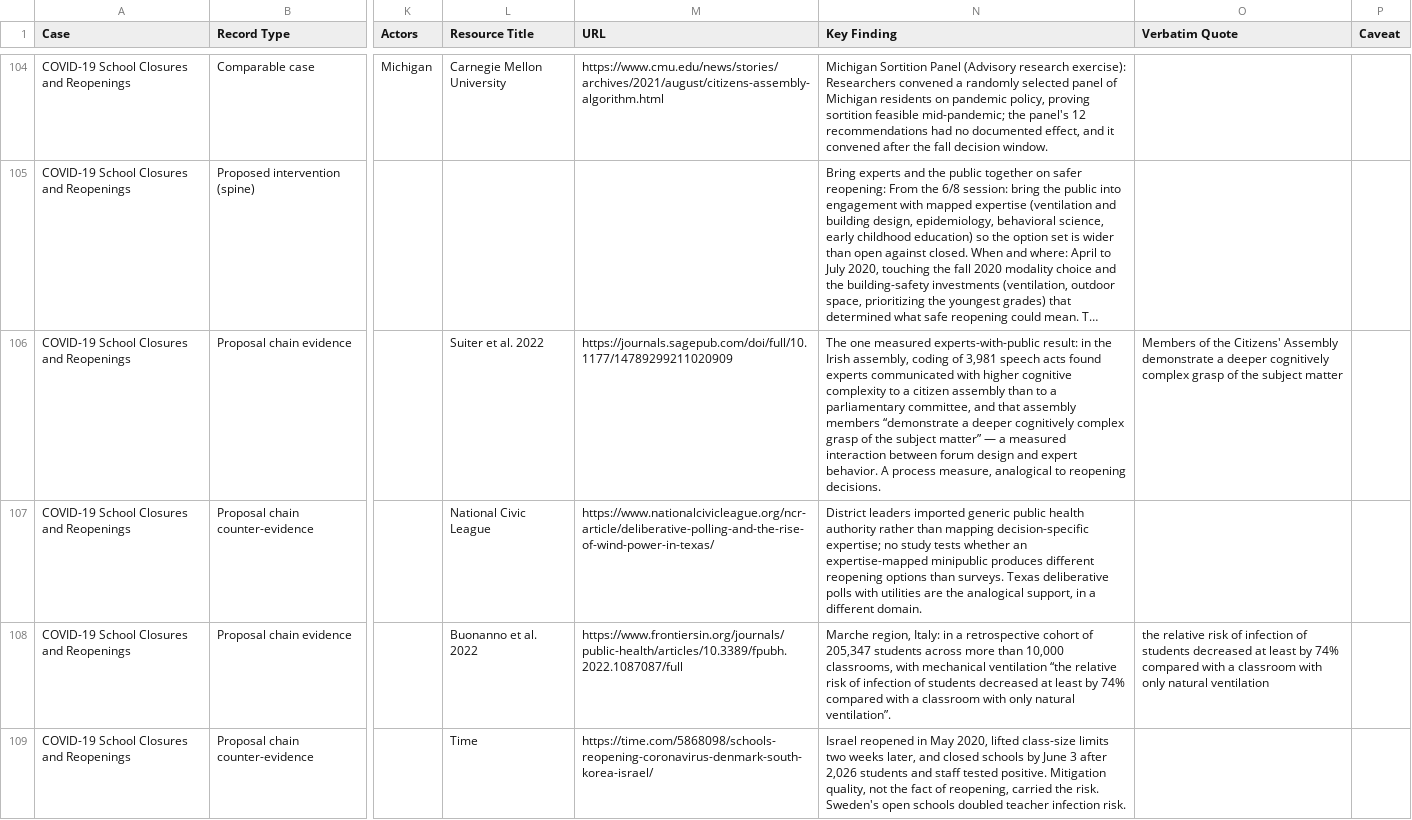
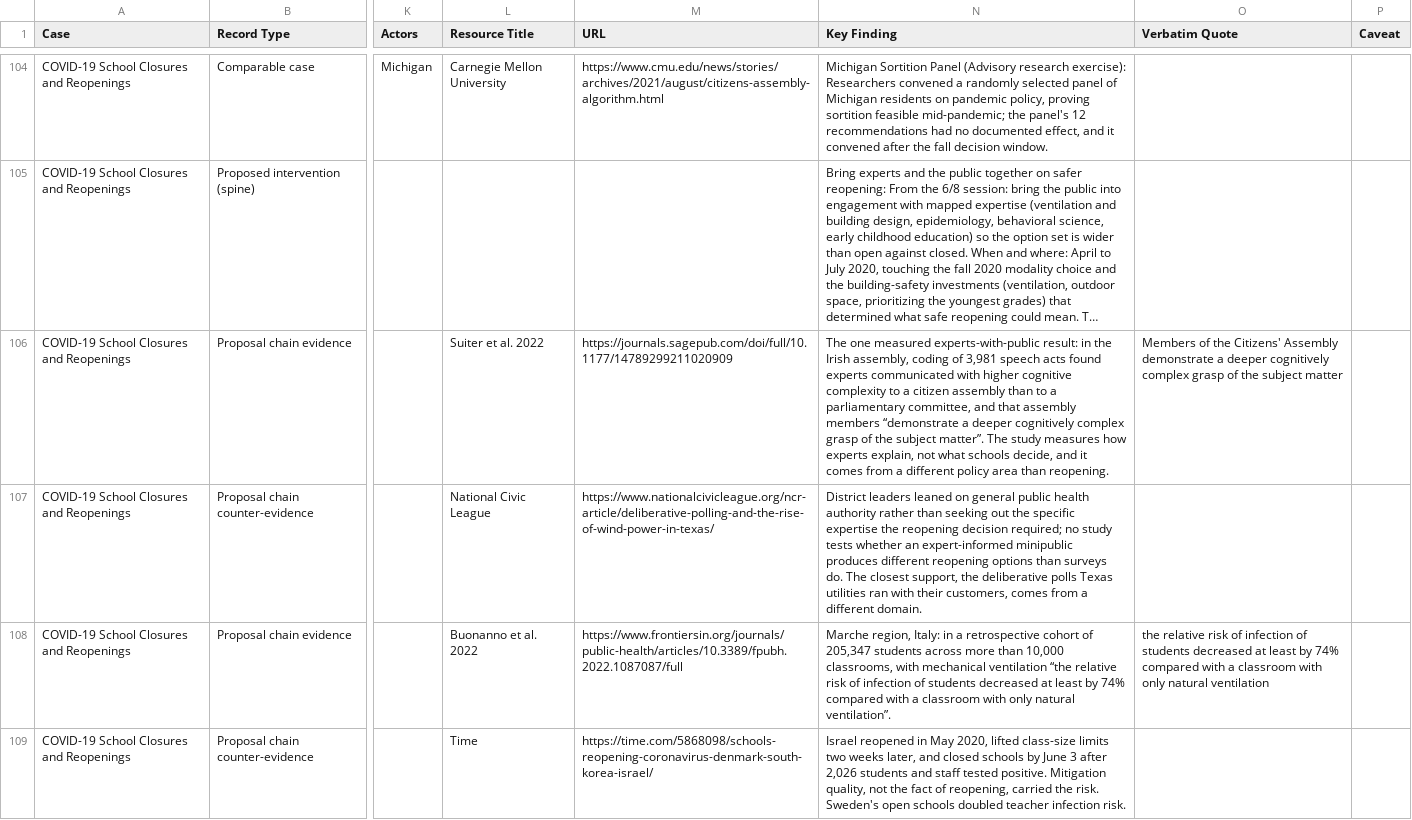
Before and after one commit to shrutidas/public-participation, a CSV file: research-repository.csv, drawn as a sheet; only a part is shown, gaps mark what is left out; long unchanged cells end in …; the diff covers the shown part only; the diff names each change by its address in the sheet, - before the commit and + after, or states it on an @@ line.

```diff
--- a/research-repository.csv
+++ b/research-repository.csv
-N106 (Key Finding): …the subject matter” — a measured interaction between forum design and expert behavior. A process measure, analogical to reopening decisions.
+N106 (Key Finding): …the subject matter”. The study measures how experts explain, not what schools decide, and it comes from a different policy area than reopening.
-N107 (Key Finding): District leaders imported generic public health authority rather than mapping decision-specific expertise; no study tests whether an expertise-mapped minipublic produces different reopening options than surveys. Texas deliberative polls with utilities are the analogical support, in a different…
+N107 (Key Finding): District leaders leaned on general public health authority rather than seeking out the specific expertise the reopening decision required; no study tests whether an expert-informed minipublic produces different reopening options than surveys do. The closest support, the deliberative polls Texas utilities ran with their customers, comes from a different…
```
Also changed, not shown: 1 added row and 101 edited cells elsewhere in this file, 8 other files.
